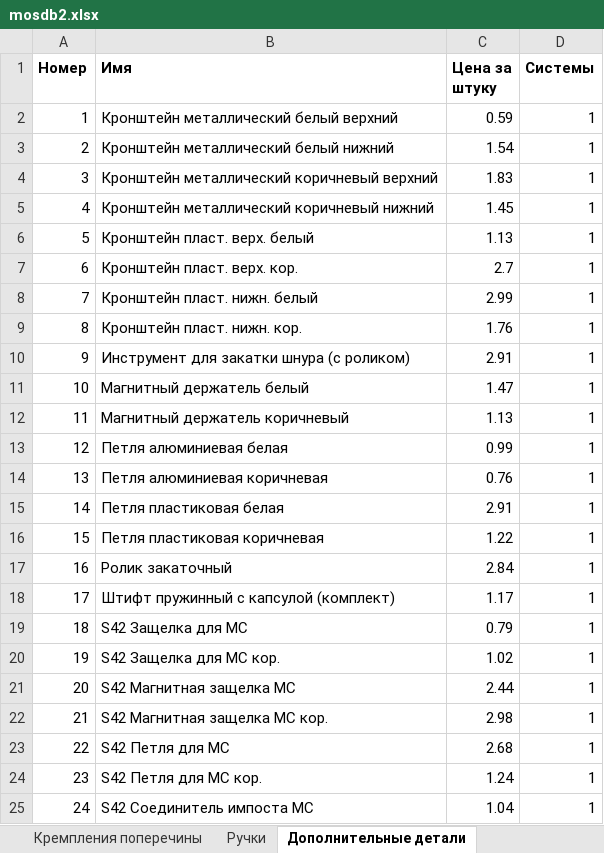
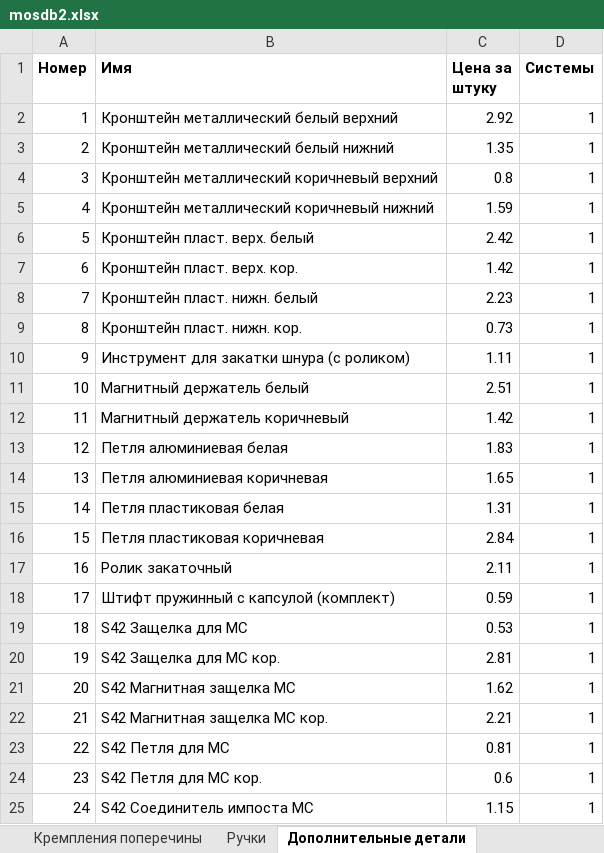
Before and after one commit to DoctorSoft/Mosquito, an Excel workbook: Mosquito/mosdb2.xlsx, sheet Дополнительные детали, drawn as a sheet; values as stored, in another font and other column widths than the file's, no borders; the diff names each change by its address in the sheet, - before the commit and + after, or states it on an @@ line.

```diff
--- a/Mosquito/mosdb2.xlsx (sheet Дополнительные детали)
+++ b/Mosquito/mosdb2.xlsx (sheet Дополнительные детали)
-C2 (Цена за штуку): 0.59
+C2 (Цена за штуку): 2.92
-C3 (Цена за штуку): 1.54
+C3 (Цена за штуку): 1.35
-C4 (Цена за штуку): 1.83
+C4 (Цена за штуку): 0.8
-C5 (Цена за штуку): 1.45
+C5 (Цена за штуку): 1.59
-C6 (Цена за штуку): 1.13
+C6 (Цена за штуку): 2.42
-C7 (Цена за штуку): 2.7
+C7 (Цена за штуку): 1.42
-C8 (Цена за штуку): 2.99
+C8 (Цена за штуку): 2.23
-C9 (Цена за штуку): 1.76
+C9 (Цена за штуку): 0.73
-C10 (Цена за штуку): 2.91
+C10 (Цена за штуку): 1.11
-C11 (Цена за штуку): 1.47
+C11 (Цена за штуку): 2.51
-C12 (Цена за штуку): 1.13
+C12 (Цена за штуку): 1.42
-C13 (Цена за штуку): 0.99
+C13 (Цена за штуку): 1.83
-C14 (Цена за штуку): 0.76
+C14 (Цена за штуку): 1.65
-C15 (Цена за штуку): 2.91
+C15 (Цена за штуку): 1.31
-C16 (Цена за штуку): 1.22
+C16 (Цена за штуку): 2.84
-C17 (Цена за штуку): 2.84
+C17 (Цена за штуку): 2.11
-C18 (Цена за штуку): 1.17
+C18 (Цена за штуку): 0.59
-C19 (Цена за штуку): 0.79
+C19 (Цена за штуку): 0.53
-C20 (Цена за штуку): 1.02
+C20 (Цена за штуку): 2.81
-C21 (Цена за штуку): 2.44
+C21 (Цена за штуку): 1.62
-C22 (Цена за штуку): 2.98
+C22 (Цена за штуку): 2.21
-C23 (Цена за штуку): 2.68
+C23 (Цена за штуку): 0.81
-C24 (Цена за штуку): 1.24
+C24 (Цена за штуку): 0.6
-C25 (Цена за штуку): 1.04
+C25 (Цена за штуку): 1.15
```
Also changed, not shown: sheet Кремпления поперечины, sheet Ручки, sheet Уголки, sheet Крепления, sheet Профили поперечины, 4 other files.
